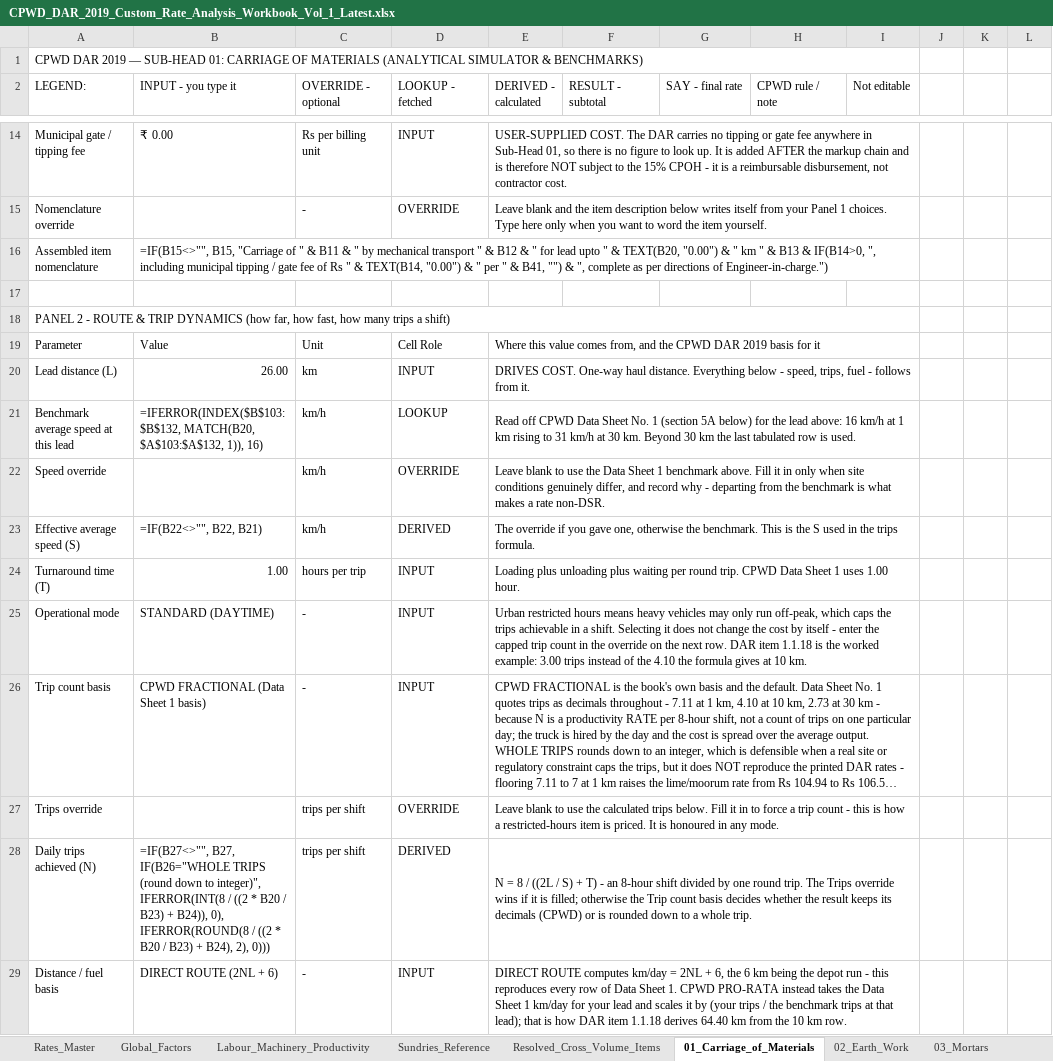
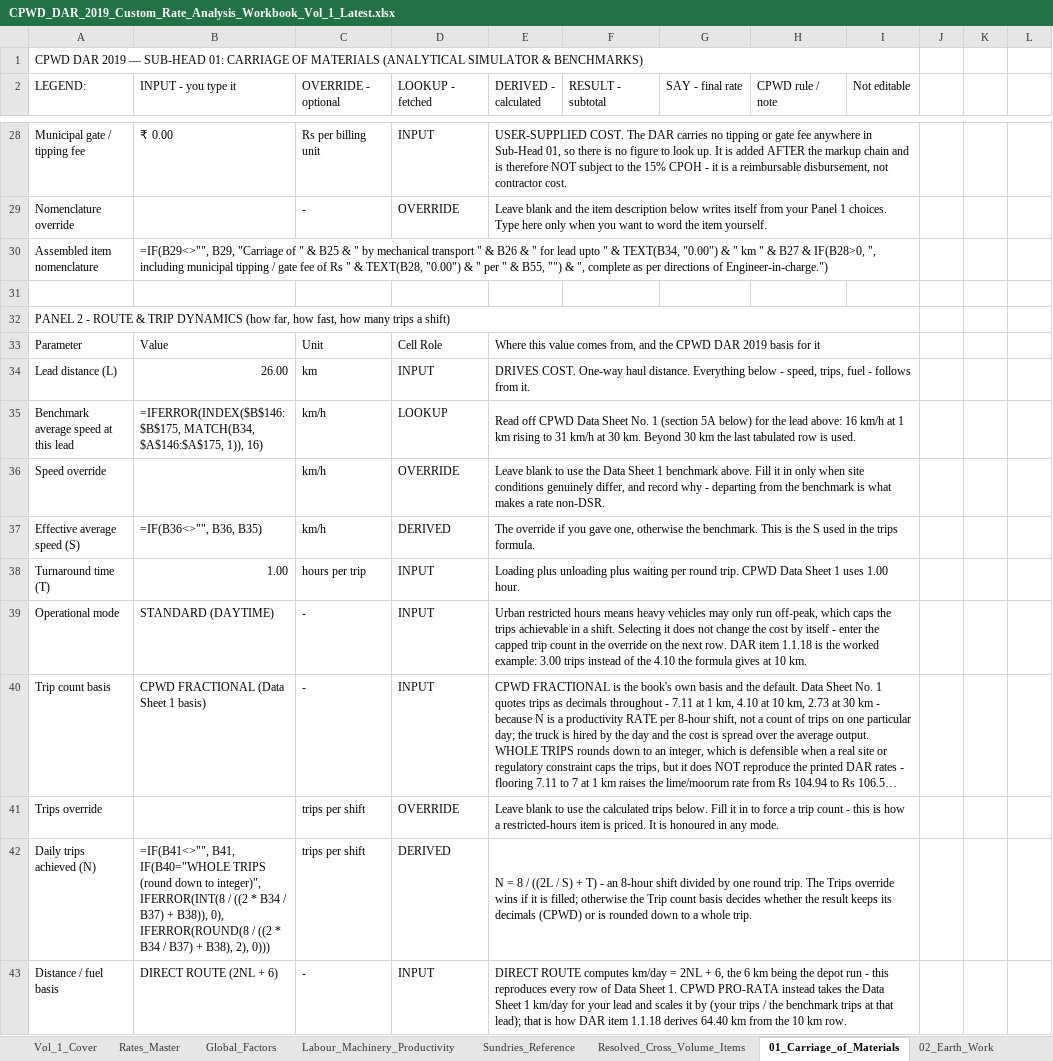
Before and after one commit to NishantAgarwal03/cpwd-dar-2019-excel, an Excel workbook: CPWD_DAR_2019_Custom_Rate_Analysis_Workbook_Vol_1_Latest.xlsx, sheet 01_Carriage_of_Materials, drawn as a sheet; only a part is shown, gaps mark what is left out; long unchanged cells end in …; values as stored, in another font and other column widths than the file's, no cell formats; formulas without a stored value are shown as written; addresses are those after the commit; the diff covers the shown part only; the diff names each change by its address in the sheet, - before the commit and + after, or states it on an @@ line.

```diff
--- a/CPWD_DAR_2019_Custom_Rate_Analysis_Workbook_Vol_1_Latest.xlsx (sheet 01_Carriage_of_Materials)
+++ b/CPWD_DAR_2019_Custom_Rate_Analysis_Workbook_Vol_1_Latest.xlsx (sheet 01_Carriage_of_Materials)
+sheet tab: Vol_1_Cover
@@ column A (LEGEND:) renumbered between rows 8 and 257 @@
-B30 (INPUT - you type it): =IF(B15<>"", B15, "Carriage of " & B11 & " by mechanical transport " & B12 & " for lead upto " & TEXT(B20, "0.00") & " km " & B13 & IF(B14>0, ", including municipal tipping / gate fee of Rs " & TEXT(B14, "0.00") & " per " & B41, "") &…
+B30 (INPUT - you type it): =IF(B29<>"", B29, "Carriage of " & B25 & " by mechanical transport " & B26 & " for lead upto " & TEXT(B34, "0.00") & " km " & B27 & IF(B28>0, ", including municipal tipping / gate fee of Rs " & TEXT(B28, "0.00") & " per " & B55, "") &…
-B35 (INPUT - you type it): =IFERROR(INDEX($B$103:$B$132, MATCH(B20, $A$103:$A$132, 1)), 16)
+B35 (INPUT - you type it): =IFERROR(INDEX($B$146:$B$175, MATCH(B34, $A$146:$A$175, 1)), 16)
-B37 (INPUT - you type it): =IF(B22<>"", B22, B21)
+B37 (INPUT - you type it): =IF(B36<>"", B36, B35)
-B42 (INPUT - you type it): =IF(B27<>"", B27, IF(B26="WHOLE TRIPS (round down to integer)", IFERROR(INT(8 / ((2 * B20 / B23) + B24)), 0), IFERROR(ROUND(8 / ((2 * B20 / B23) + B24), 2), 0)))
+B42 (INPUT - you type it): =IF(B41<>"", B41, IF(B40="WHOLE TRIPS (round down to integer)", IFERROR(INT(8 / ((2 * B34 / B37) + B38)), 0), IFERROR(ROUND(8 / ((2 * B34 / B37) + B38), 2), 0)))
```
Also changed, not shown: 55 added rows, 2 removed rows, 121 edited cells and merged cells elsewhere in this sheet, sheet 02_Earth_Work, sheet Rates_Master, cell formats, 45 other files.
